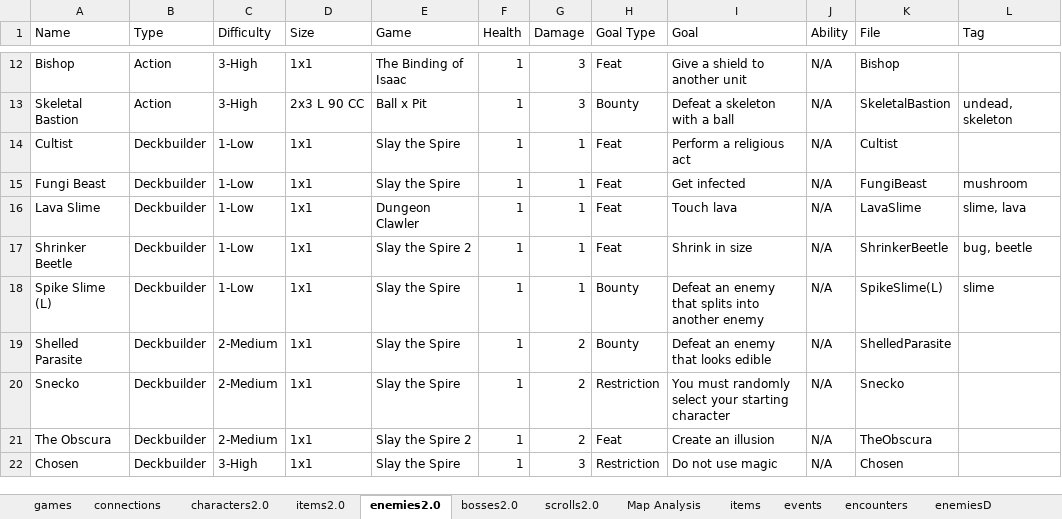
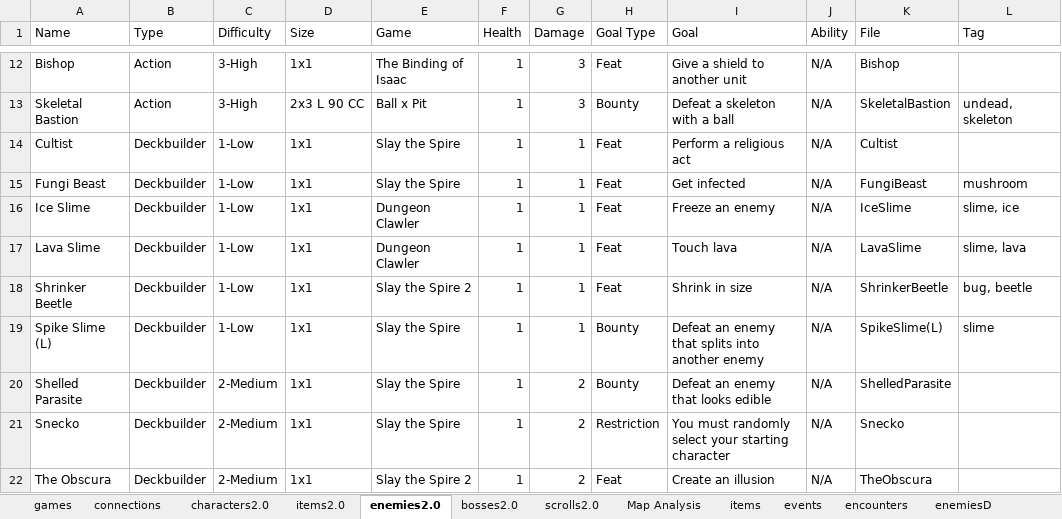
Before and after one commit to batsling/Roguelike-like, an Excel workbook: tools/Roguelikes.xlsx, sheet enemies2.0, drawn as a sheet; only a part is shown, gaps mark what is left out; the shorter side is filled out with more unchanged rows; values as stored, in another font and other column widths than the file's, no borders; table styles not drawn; the diff names each change by its address in the sheet, - before the commit and + after, or states it on an @@ line.

Commit message:
Add files via upload

```diff
--- a/tools/Roguelikes.xlsx (sheet enemies2.0)
+++ b/tools/Roguelikes.xlsx (sheet enemies2.0)
+row 16: Ice Slime | Deckbuilder | 1-Low | 1x1 | Dungeon Clawler | 1 | 1 | Feat | Freeze an enemy | N/A | IceSlime | slime, ice
```
Also changed, not shown: sheet bosses2.0.
